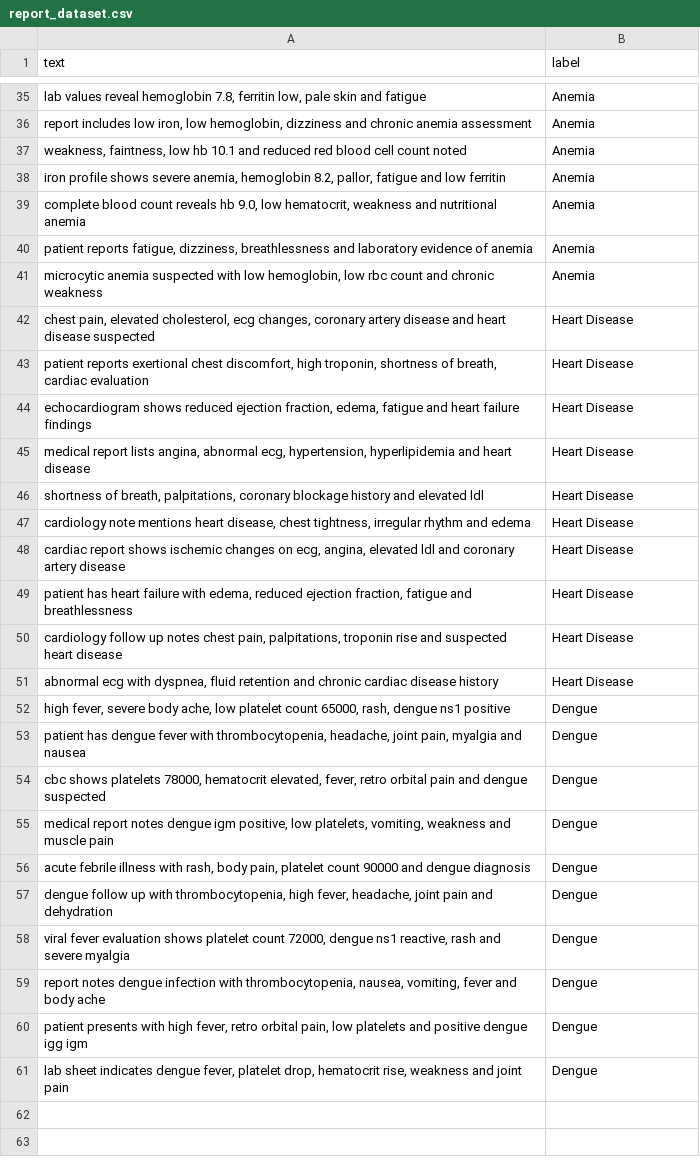
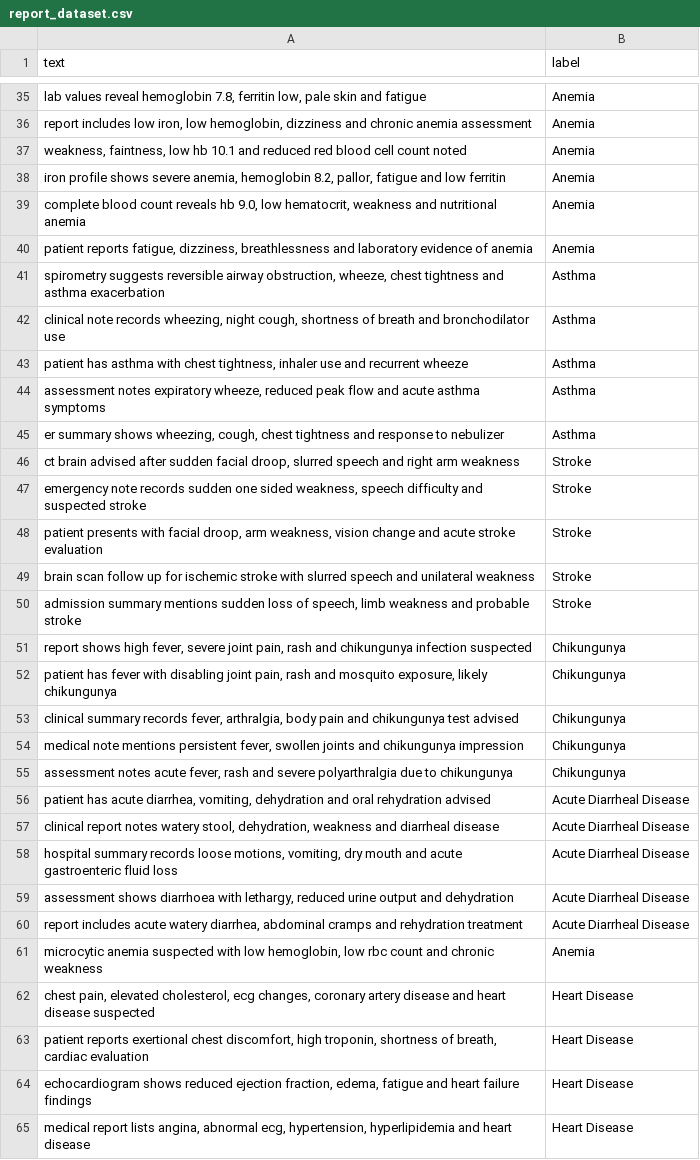
Before and after one commit to himanshu-varshney315/AIDrivenHealthcareDiagnostics_MiniProject_Sem-4, a CSV file: Ml_model/dataset/report_dataset.csv, drawn as a sheet; only a part is shown, gaps mark what is left out; the shorter side is filled out with more unchanged rows.

```diff
--- a/Ml_model/dataset/report_dataset.csv
+++ b/Ml_model/dataset/report_dataset.csv
@@ -40,2 +40,22 @@ text,label
 "patient reports fatigue, dizziness, breathlessness and laboratory evidence of anemia",Anemia
+"spirometry suggests reversible airway obstruction, wheeze, chest tightness and asthma exacerbation",Asthma
+"clinical note records wheezing, night cough, shortness of breath and bronchodilator use",Asthma
+"patient has asthma with chest tightness, inhaler use and recurrent wheeze",Asthma
+"assessment notes expiratory wheeze, reduced peak flow and acute asthma symptoms",Asthma
+"er summary shows wheezing, cough, chest tightness and response to nebulizer",Asthma
+"ct brain advised after sudden facial droop, slurred speech and right arm weakness",Stroke
+"emergency note records sudden one sided weakness, speech difficulty and suspected stroke",Stroke
+"patient presents with facial droop, arm weakness, vision change and acute stroke evaluation",Stroke
+"brain scan follow up for ischemic stroke with slurred speech and unilateral weakness",Stroke
+"admission summary mentions sudden loss of speech, limb weakness and probable stroke",Stroke
+"report shows high fever, severe joint pain, rash and chikungunya infection suspected",Chikungunya
+"patient has fever with disabling joint pain, rash and mosquito exposure, likely chikungunya",Chikungunya
+"clinical summary records fever, arthralgia, body pain and chikungunya test advised",Chikungunya
+"medical note mentions persistent fever, swollen joints and chikungunya impression",Chikungunya
+"assessment notes acute fever, rash and severe polyarthralgia due to chikungunya",Chikungunya
+"patient has acute diarrhea, vomiting, dehydration and oral rehydration advised",Acute Diarrheal Disease
+"clinical report notes watery stool, dehydration, weakness and diarrheal disease",Acute Diarrheal Disease
+"hospital summary records loose motions, vomiting, dry mouth and acute gastroenteric fluid loss",Acute Diarrheal Disease
+"assessment shows diarrhoea with lethargy, reduced urine output and dehydration",Acute Diarrheal Disease
+"report includes acute watery diarrhea, abdominal cramps and rehydration treatment",Acute Diarrheal Disease
 "microcytic anemia suspected with low hemoglobin, low rbc count and chronic weakness",Anemia
```
Also changed, not shown: Ml_model/dataset/symptom_dataset.csv, 6 other files.
